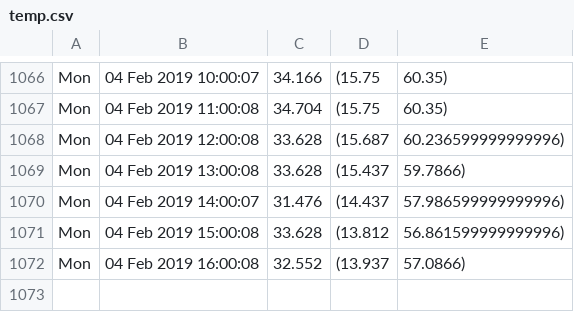
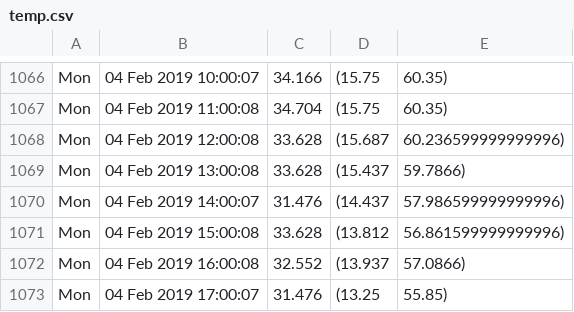
Before and after one commit to alfalimajuliett/QlabTempData, a CSV file: temp.csv, drawn as a sheet; only a part is shown, gaps mark what is left out; the diff names each change by its address in the sheet, - before the commit and + after, or states it on an @@ line.

Commit message:
Update data

```diff
--- a/temp.csv
+++ b/temp.csv
+row 1073: Mon | 04 Feb 2019 17:00:07 | 31.476 | (13.25 | 55.85)
```
